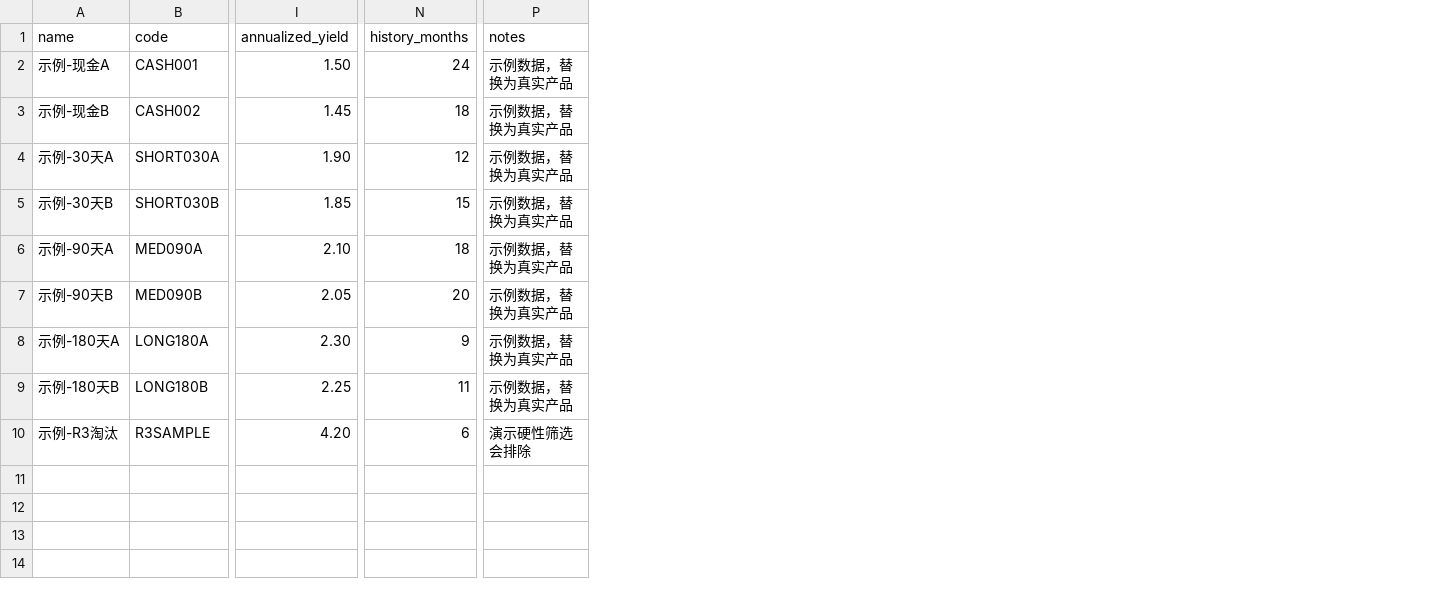
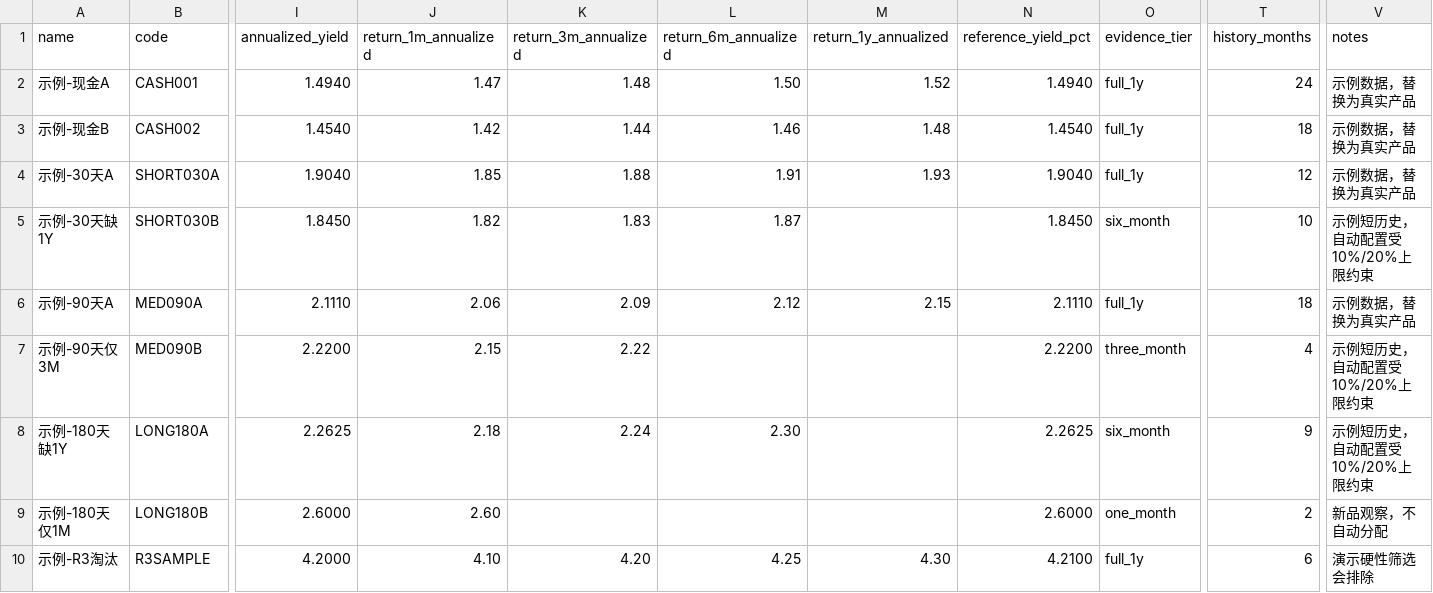
Before and after one commit to pjimming/r2-wealth-management, a CSV file: assets/product_pool_template.csv, drawn as a sheet; only a part is shown, gaps mark what is left out; addresses are those after the commit; the diff names each change by its address in the sheet, - before the commit and + after, or states it on an @@ line.

Commit message:
feat: add evidence-tier R2 screening

```diff
--- a/assets/product_pool_template.csv
+++ b/assets/product_pool_template.csv
+column J (return_1m_annualized), rows 2-10: 1.47 | 1.42 | 1.85 | 1.82 | 2.06 | 2.15 | 2.18 | 2.60 | 4.10
+column K (return_3m_annualized), rows 2-10: 1.48 | 1.44 | 1.88 | 1.83 | 2.09 | 2.22 | 2.24 |  | 4.20
+column L (return_6m_annualized), rows 2-10: 1.50 | 1.46 | 1.91 | 1.87 | 2.12 |  | 2.30 |  | 4.25
+column M (return_1y_annualized), rows 2-10: 1.52 | 1.48 | 1.93 |  | 2.15 |  |  |  | 4.30
+column N (reference_yield_pct), rows 2-10: 1.4940 | 1.4540 | 1.9040 | 1.8450 | 2.1110 | 2.2200 | 2.2625 | 2.6000 | 4.2100
+column O (evidence_tier), rows 2-10: full_1y | full_1y | full_1y | six_month | full_1y | three_month | six_month | one_month | full_1y
-I2 (annualized_yield): 1.50
+I2 (annualized_yield): 1.4940
-I3 (annualized_yield): 1.45
+I3 (annualized_yield): 1.4540
-I4 (annualized_yield): 1.90
+I4 (annualized_yield): 1.9040
-A5 (name): 示例-30天B
+A5 (name): 示例-30天缺1Y
-I5 (annualized_yield): 1.85
+I5 (annualized_yield): 1.8450
-T5 (history_months): 15
+T5 (history_months): 10
-V5 (notes): 示例数据，替换为真实产品
+V5 (notes): 示例短历史，自动配置受10%/20%上限约束
-I6 (annualized_yield): 2.10
+I6 (annualized_yield): 2.1110
-A7 (name): 示例-90天B
+A7 (name): 示例-90天仅3M
-I7 (annualized_yield): 2.05
+I7 (annualized_yield): 2.2200
-T7 (history_months): 20
+T7 (history_months): 4
-V7:V8 (notes): 示例数据，替换为真实产品
+V7:V8 (notes): 示例短历史，自动配置受10%/20%上限约束
-A8 (name): 示例-180天A
+A8 (name): 示例-180天缺1Y
-I8 (annualized_yield): 2.30
+I8 (annualized_yield): 2.2625
-A9 (name): 示例-180天B
+A9 (name): 示例-180天仅1M
-I9 (annualized_yield): 2.25
+I9 (annualized_yield): 2.6000
-T9 (history_months): 11
+T9 (history_months): 2
-V9 (notes): 示例数据，替换为真实产品
+V9 (notes): 新品观察，不自动分配
-I10 (annualized_yield): 4.20
+I10 (annualized_yield): 4.2000
```
Also changed, not shown: 11 other files.
